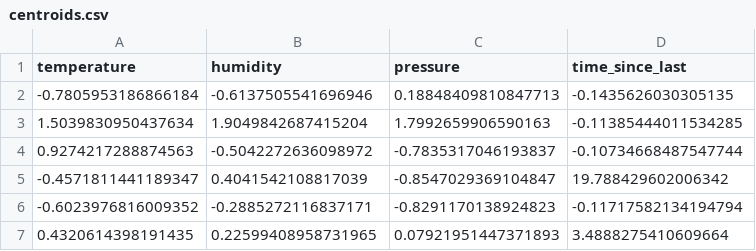
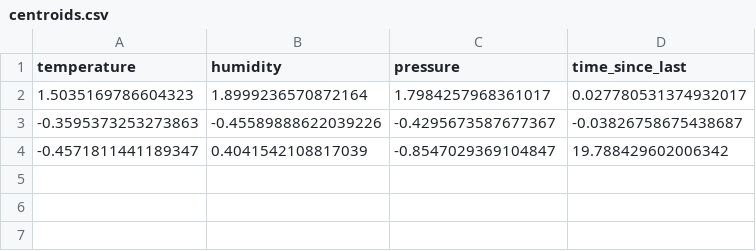
Before and after one commit to kevindsatria/Esp32, a CSV file: 412 Project/centroids.csv, drawn as a sheet.

```diff
--- a/412 Project/centroids.csv
+++ b/412 Project/centroids.csv
@@ -1,7 +1,4 @@
 temperature,humidity,pressure,time_since_last
--0.7805953186866184,-0.6137505541696946,0.18848409810847713,-0.1435626030305135
-1.5039830950437634,1.9049842687415204,1.7992659906590163,-0.11385444011534285
-0.9274217288874563,-0.5042272636098972,-0.7835317046193837,-0.10734668487547744
+1.5035169786604323,1.8999236570872164,1.7984257968361017,0.027780531374932017
+-0.3595373253273863,-0.45589888622039226,-0.4295673587677367,-0.03826758675438687
 -0.4571811441189347,0.4041542108817039,-0.8547029369104847,19.788429602006342
--0.6023976816009352,-0.2885272116837171,-0.8291170138924823,-0.11717582134194794
-0.4320614398191435,0.22599408958731965,0.07921951447371893,3.4888275410609664
```
Also changed, not shown: 412 Project/data_with_clusters.csv, 3 other files.
